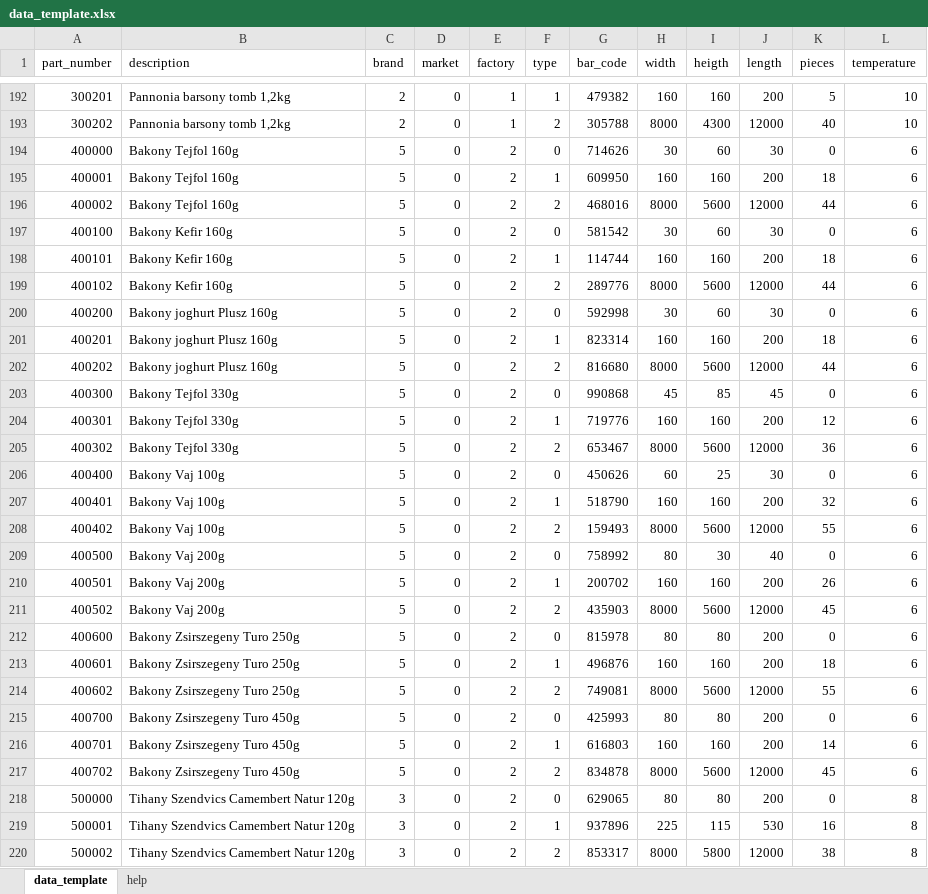
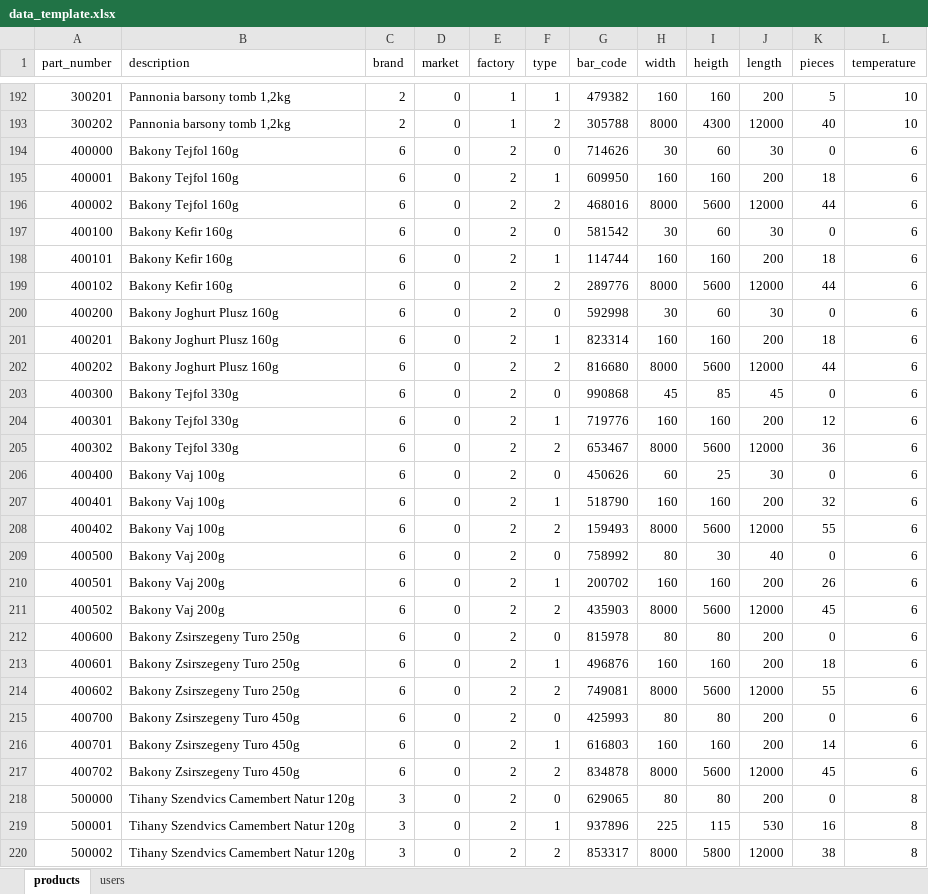
Before and after one commit to gergelytamaskiss/SajtBazis_WinForms, an Excel workbook: other resources/data_template.xlsx, sheet products, drawn as a sheet; only a part is shown, gaps mark what is left out; values as stored, in another font and other column widths than the file's, no borders; the diff covers the shown part only; the diff names each change by its address in the sheet, - before the commit and + after, or states it on an @@ line.

```diff
--- a/other resources/data_template.xlsx (sheet products)
+++ b/other resources/data_template.xlsx (sheet products)
-sheet tab: data_template
+sheet tab: products
-sheet tab: help
+sheet tab: users
-C194:C217 (brand): 5
+C194:C217 (brand): 6
-B200:B202 (description): Bakony joghurt Plusz 160g
+B200:B202 (description): Bakony Joghurt Plusz 160g
```
Also changed, not shown: 59 edited cells elsewhere in this sheet, 30 other files.
